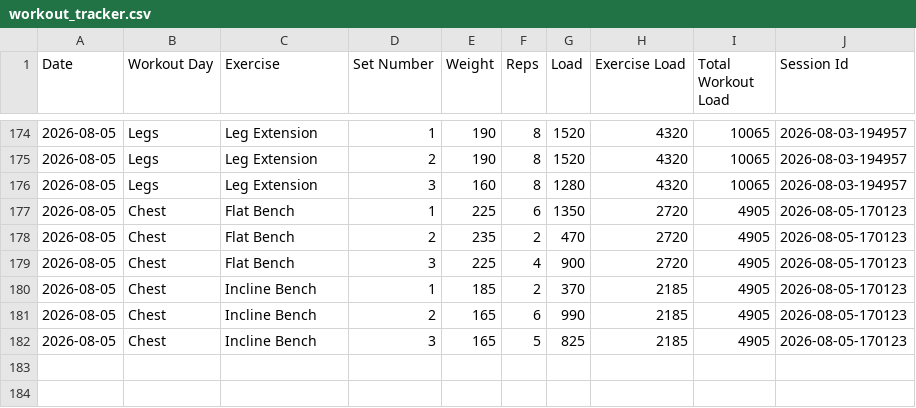
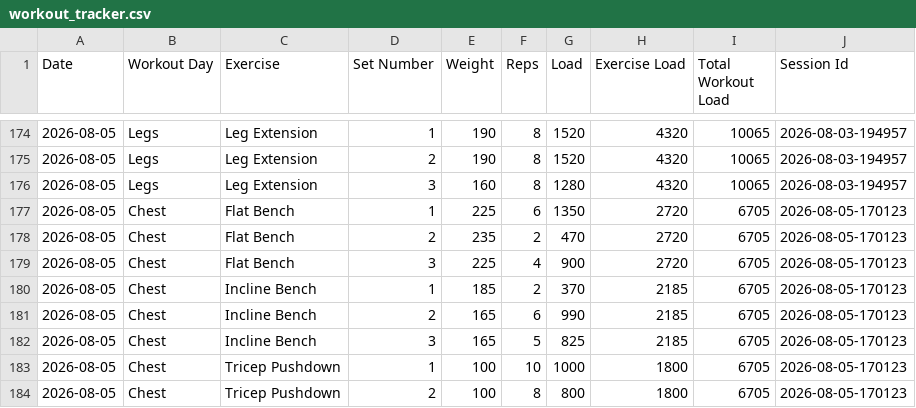
Before and after one commit to auckiefenstermacher19-cmd/Workout-Tracker-v2, a CSV file: workout_tracker.csv, drawn as a sheet; only a part is shown, gaps mark what is left out.

Commit message:
Autosave Chest — 2026-08-05

```diff
--- a/workout_tracker.csv
+++ b/workout_tracker.csv
@@ -176,7 +176,9 @@ Date,Workout Day,Exercise,Set Number,Weight,Reps,Load,Exercise Load,Total Workou
 2026-08-05,Legs,Leg Extension,3,160,8,1280,4320,10065,2026-08-03-194957
-2026-08-05,Chest,Flat Bench,1,225,6,1350,2720,4905,2026-08-05-170123
-2026-08-05,Chest,Flat Bench,2,235,2,470,2720,4905,2026-08-05-170123
-2026-08-05,Chest,Flat Bench,3,225,4,900,2720,4905,2026-08-05-170123
-2026-08-05,Chest,Incline Bench,1,185,2,370,2185,4905,2026-08-05-170123
-2026-08-05,Chest,Incline Bench,2,165,6,990,2185,4905,2026-08-05-170123
-2026-08-05,Chest,Incline Bench,3,165,5,825,2185,4905,2026-08-05-170123
+2026-08-05,Chest,Flat Bench,1,225,6,1350,2720,6705,2026-08-05-170123
+2026-08-05,Chest,Flat Bench,2,235,2,470,2720,6705,2026-08-05-170123
+2026-08-05,Chest,Flat Bench,3,225,4,900,2720,6705,2026-08-05-170123
+2026-08-05,Chest,Incline Bench,1,185,2,370,2185,6705,2026-08-05-170123
+2026-08-05,Chest,Incline Bench,2,165,6,990,2185,6705,2026-08-05-170123
+2026-08-05,Chest,Incline Bench,3,165,5,825,2185,6705,2026-08-05-170123
+2026-08-05,Chest,Tricep Pushdown,1,100,10,1000,1800,6705,2026-08-05-170123
+2026-08-05,Chest,Tricep Pushdown,2,100,8,800,1800,6705,2026-08-05-170123
```
